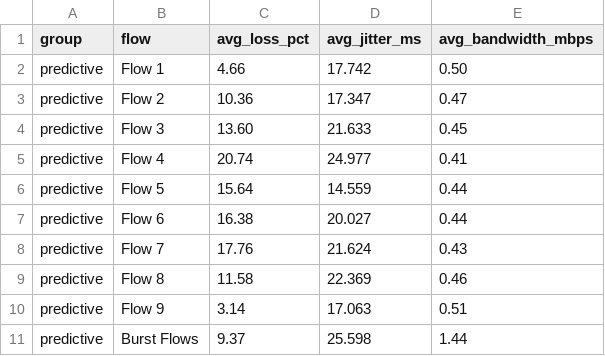
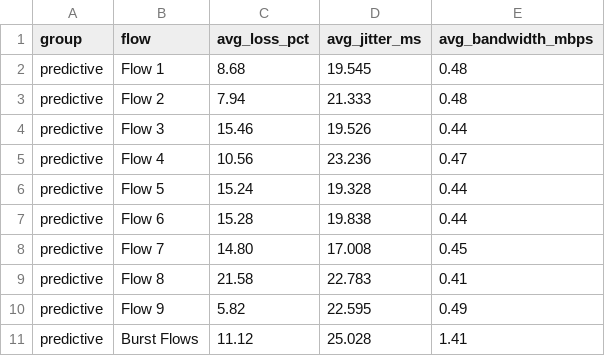
Before and after one commit to EverVio/SDN, a CSV file: data/predictive_average_results.csv, drawn as a sheet.

```diff
--- a/data/predictive_average_results.csv
+++ b/data/predictive_average_results.csv
@@ -1,11 +1,11 @@
 group,flow,avg_loss_pct,avg_jitter_ms,avg_bandwidth_mbps
-predictive,Flow 1,4.66,17.742,0.50
-predictive,Flow 2,10.36,17.347,0.47
-predictive,Flow 3,13.60,21.633,0.45
-predictive,Flow 4,20.74,24.977,0.41
-predictive,Flow 5,15.64,14.559,0.44
-predictive,Flow 6,16.38,20.027,0.44
-predictive,Flow 7,17.76,21.624,0.43
-predictive,Flow 8,11.58,22.369,0.46
-predictive,Flow 9,3.14,17.063,0.51
-predictive,Burst Flows,9.37,25.598,1.44
+predictive,Flow 1,8.68,19.545,0.48
+predictive,Flow 2,7.94,21.333,0.48
+predictive,Flow 3,15.46,19.526,0.44
+predictive,Flow 4,10.56,23.236,0.47
+predictive,Flow 5,15.24,19.328,0.44
+predictive,Flow 6,15.28,19.838,0.44
+predictive,Flow 7,14.80,17.008,0.45
+predictive,Flow 8,21.58,22.783,0.41
+predictive,Flow 9,5.82,22.595,0.49
+predictive,Burst Flows,11.12,25.028,1.41
```
Also changed, not shown: data/predictive_iteration_results.csv, 7 other files.
